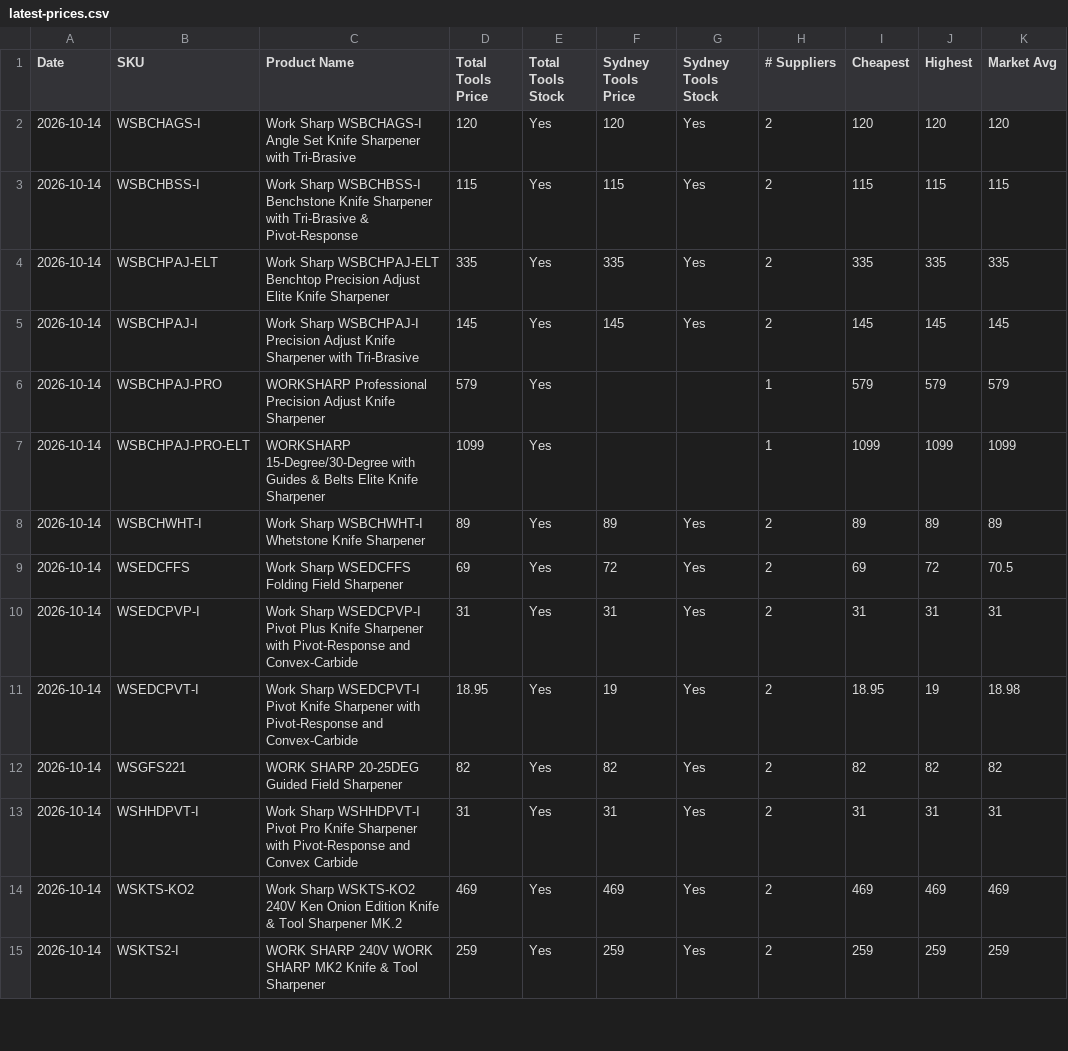
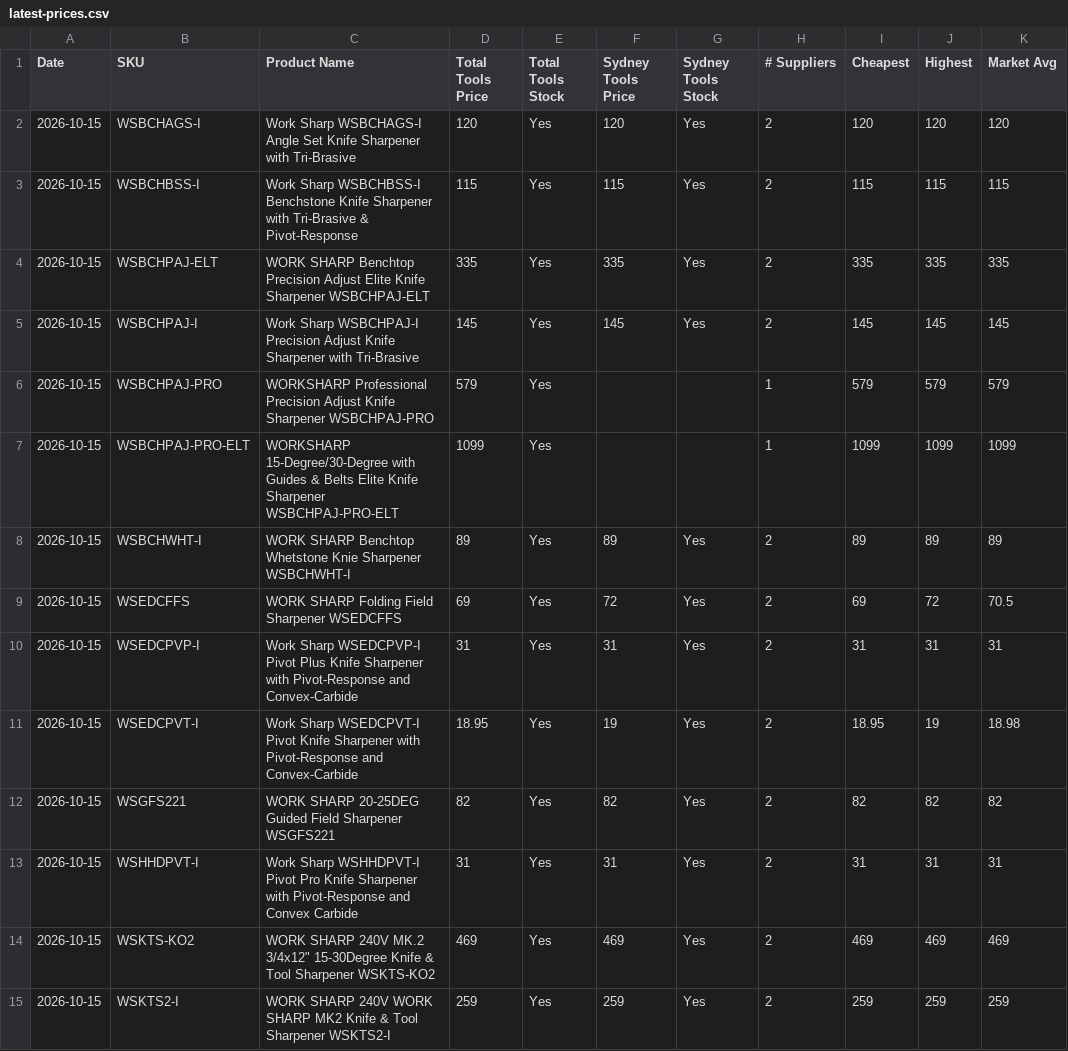
Before and after one commit to tfloodITM/worksharp-price-monitor, a CSV file: latest-prices.csv, drawn as a sheet; only a part is shown; the diff covers the shown part only; the diff names each change by its address in the sheet, - before the commit and + after, or states it on an @@ line.

```diff
--- a/latest-prices.csv
+++ b/latest-prices.csv
-A2:A15 (Date): 2026-10-14
+A2:A15 (Date): 2026-10-15
-C4 (Product Name): Work Sharp WSBCHPAJ-ELT Benchtop Precision Adjust Elite Knife Sharpener
+C4 (Product Name): WORK SHARP Benchtop Precision Adjust Elite Knife Sharpener WSBCHPAJ-ELT
-C6 (Product Name): …Knife Sharpener
+C6 (Product Name): …Knife Sharpener WSBCHPAJ-PRO
-C7 (Product Name): …Knife Sharpener
+C7 (Product Name): …Knife Sharpener WSBCHPAJ-PRO-ELT
-C8 (Product Name): Work Sharp WSBCHWHT-I Whetstone Knife Sharpener
+C8 (Product Name): WORK SHARP Benchtop Whetstone Knie Sharpener WSBCHWHT-I
-C9 (Product Name): Work Sharp WSEDCFFS Folding Field Sharpener
+C9 (Product Name): WORK SHARP Folding Field Sharpener WSEDCFFS
-C12 (Product Name): …Field Sharpener
+C12 (Product Name): …Field Sharpener WSGFS221
-C14 (Product Name): Work Sharp WSKTS-KO2 240V Ken Onion Edition Knife & Tool Sharpener MK.2
+C14 (Product Name): WORK SHARP 240V MK.2 3/4x12" 15-30Degree Knife & Tool Sharpener WSKTS-KO2
-C15 (Product Name): …Tool Sharpener
+C15 (Product Name): …Tool Sharpener WSKTS2-I
```
Also changed, not shown: 25 edited cells elsewhere in this file, 1 other file.
